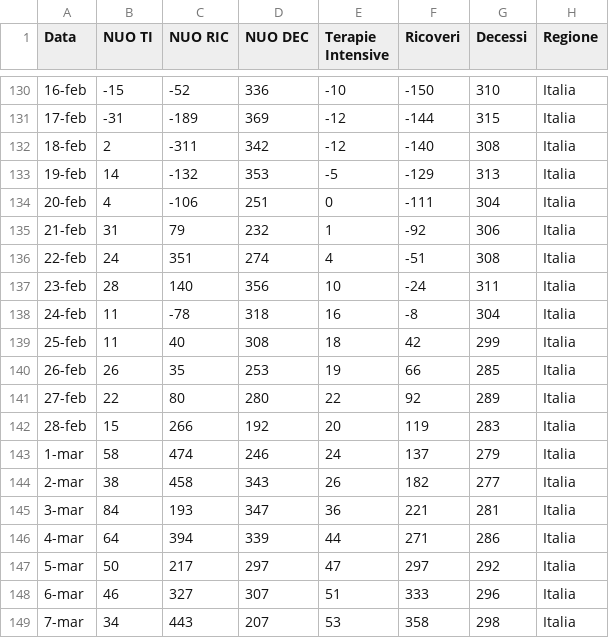
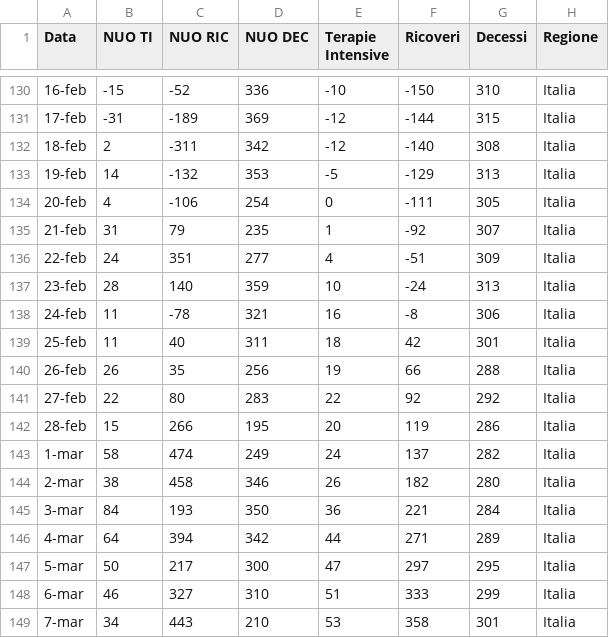
Before and after one commit to Paulsword/PilloleOttimismo, a CSV file: Saldi.csv, drawn as a sheet; only a part is shown, gaps mark what is left out; the diff covers the shown part only.

```diff
--- a/Saldi.csv
+++ b/Saldi.csv
@@ -133,17 +133,17 @@
 19-feb,14,-132,353,-5,-129,313,Italia
-20-feb,4,-106,251,0,-111,304,Italia
-21-feb,31,79,232,1,-92,306,Italia
-22-feb,24,351,274,4,-51,308,Italia
-23-feb,28,140,356,10,-24,311,Italia
-24-feb,11,-78,318,16,-8,304,Italia
-25-feb,11,40,308,18,42,299,Italia
-26-feb,26,35,253,19,66,285,Italia
-27-feb,22,80,280,22,92,289,Italia
-28-feb,15,266,192,20,119,283,Italia
-1-mar,58,474,246,24,137,279,Italia
-2-mar,38,458,343,26,182,277,Italia
-3-mar,84,193,347,36,221,281,Italia
-4-mar,64,394,339,44,271,286,Italia
-5-mar,50,217,297,47,297,292,Italia
-6-mar,46,327,307,51,333,296,Italia
-7-mar,34,443,207,53,358,298,Italia
+20-feb,4,-106,254,0,-111,305,Italia
+21-feb,31,79,235,1,-92,307,Italia
+22-feb,24,351,277,4,-51,309,Italia
+23-feb,28,140,359,10,-24,313,Italia
+24-feb,11,-78,321,16,-8,306,Italia
+25-feb,11,40,311,18,42,301,Italia
+26-feb,26,35,256,19,66,288,Italia
+27-feb,22,80,283,22,92,292,Italia
+28-feb,15,266,195,20,119,286,Italia
+1-mar,58,474,249,24,137,282,Italia
+2-mar,38,458,346,26,182,280,Italia
+3-mar,84,193,350,36,221,284,Italia
+4-mar,64,394,342,44,271,289,Italia
+5-mar,50,217,300,47,297,295,Italia
+6-mar,46,327,310,51,333,299,Italia
+7-mar,34,443,210,53,358,301,Italia
```
Also changed, not shown: 165 edited cells elsewhere in this file, Chart Dec100.csv, Cover.csv, 3 other files.
